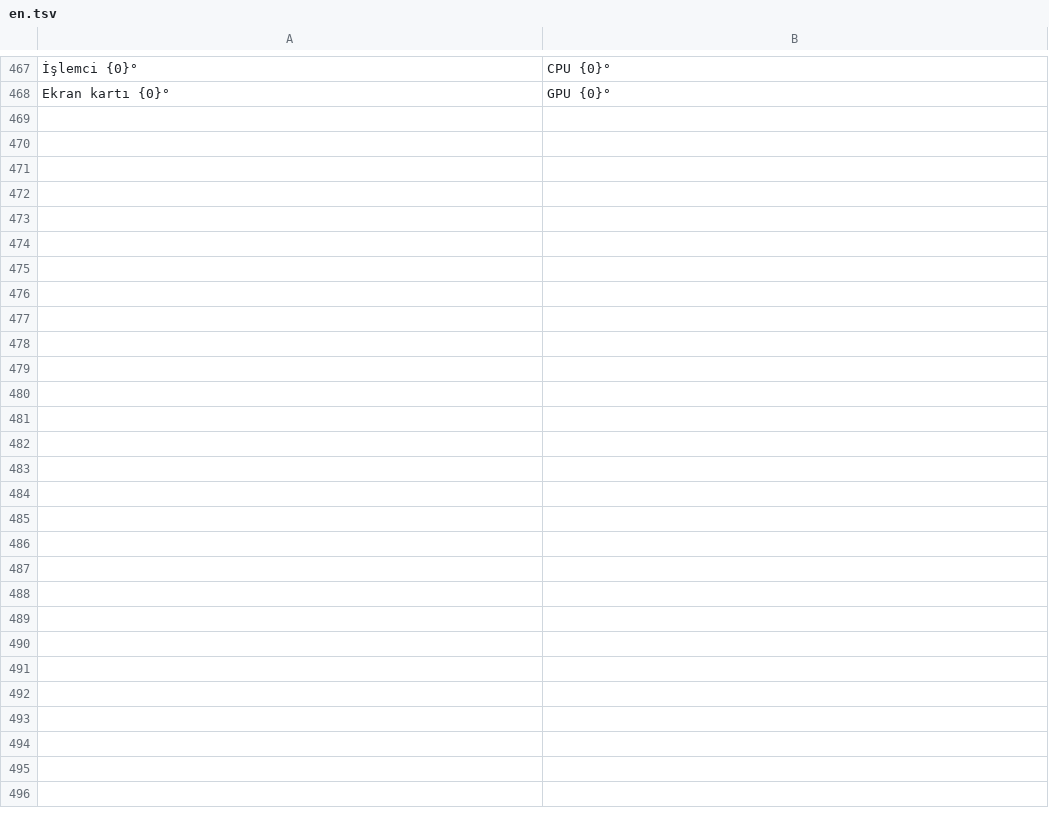
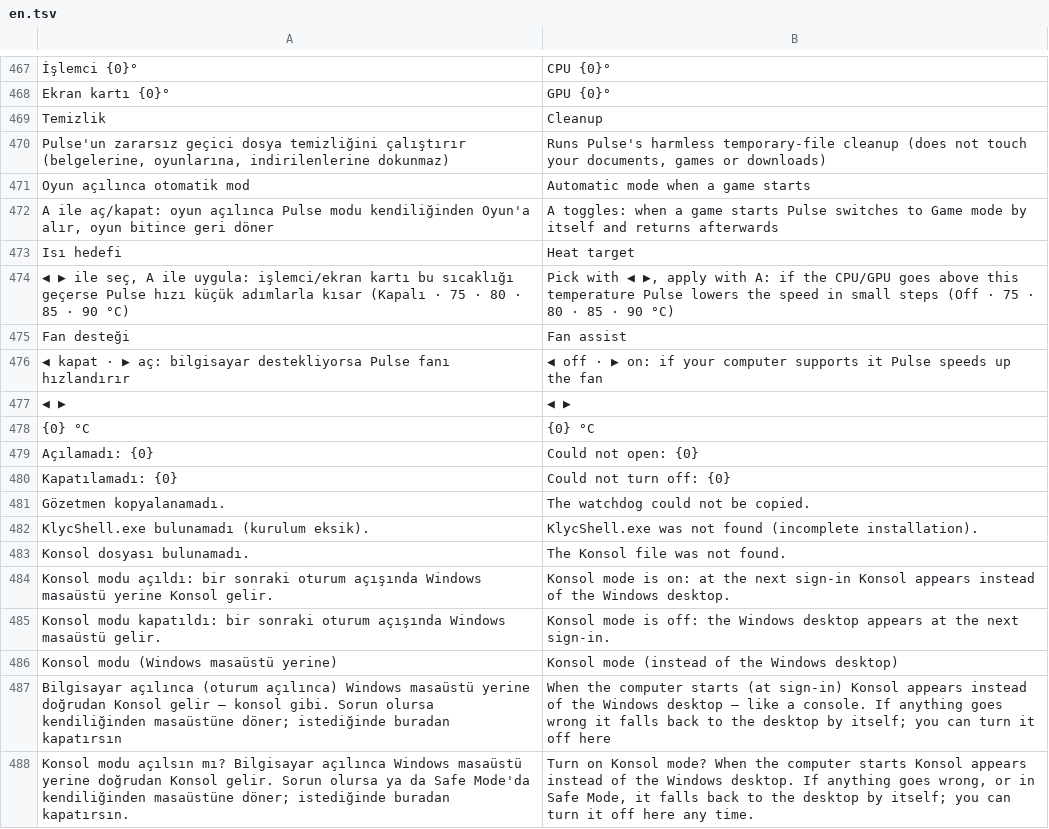
Before and after one commit to ernklyc/klyc-konsol, a TSV file: Localization/en.tsv, drawn as a sheet; only a part is shown, gaps mark what is left out; the diff covers the shown part only; the diff names each change by its address in the sheet, - before the commit and + after, or states it on an @@ line.

```diff
--- a/Localization/en.tsv
+++ b/Localization/en.tsv
+row 469: Temizlik | Cleanup
+row 470: Pulse'un zararsız geçici dosya temizliğini çalıştırır (belgelerine, oyunlarına, indirilenlerine dokunmaz) | Runs Pulse's harmless temporary-file cleanup (does not touch your documents, games or downloads)
+row 471: Oyun açılınca otomatik mod | Automatic mode when a game starts
+row 472: A ile aç/kapat: oyun açılınca Pulse modu kendiliğinden Oyun'a alır, oyun bitince geri döner | A toggles: when a game starts Pulse switches to Game mode by itself and returns afterwards
+row 473: Isı hedefi | Heat target
+row 474: ◀ ▶ ile seç, A ile uygula: işlemci/ekran kartı bu sıcaklığı geçerse Pulse hızı küçük adımlarla kısar (Kapalı · 75 · 80 · 85 · 90 °C) | Pick with ◀ ▶, apply with A: if the CPU/GPU goes above this temperature Pulse lowers the speed in small steps (Off · 75 · 80 · 85 · 90 °C)
+row 475: Fan desteği | Fan assist
+row 476: ◀ kapat · ▶ aç: bilgisayar destekliyorsa Pulse fanı hızlandırır | ◀ off · ▶ on: if your computer supports it Pulse speeds up the fan
+row 477: ◀ ▶ | ◀ ▶
+row 478: {0} °C | {0} °C
+row 479: Açılamadı: {0} | Could not open: {0}
+row 480: Kapatılamadı: {0} | Could not turn off: {0}
+row 481: Gözetmen kopyalanamadı. | The watchdog could not be copied.
+row 482: KlycShell.exe bulunamadı (kurulum eksik). | KlycShell.exe was not found (incomplete installation).
+row 483: Konsol dosyası bulunamadı. | The Konsol file was not found.
+row 484: Konsol modu açıldı: bir sonraki oturum açışında Windows masaüstü yerine Konsol gelir. | Konsol mode is on: at the next sign-in Konsol appears instead of the Windows desktop.
+row 485: Konsol modu kapatıldı: bir sonraki oturum açışında Windows masaüstü gelir. | Konsol mode is off: the Windows desktop appears at the next sign-in.
+row 486: Konsol modu (Windows masaüstü yerine) | Konsol mode (instead of the Windows desktop)
+row 487: Bilgisayar açılınca (oturum açılınca) Windows masaüstü yerine doğrudan Konsol gelir — konsol gibi. Sorun olursa kendiliğinden masaüstüne döner; istediğinde buradan kapatırsın | When the computer starts (at sign-in) Konsol appears instead of the Windows desktop — like a console. If anything goes wrong it falls back to the desktop by itself; you can turn it off here
+row 488: Konsol modu açılsın mı? Bilgisayar açılınca Windows masaüstü yerine doğrudan Konsol gelir. Sorun olursa ya da Safe Mode'da kendiliğinden masaüstüne döner; istediğinde buradan kapatırsın. | Turn on Konsol mode? When the computer starts Konsol appears instead of the Windows desktop. If anything goes wrong, or in Safe Mode, it falls back to the desktop by itself; you can turn it off here any time.
```
Also changed, not shown: 14 added rows elsewhere in this file, 20 other files.
